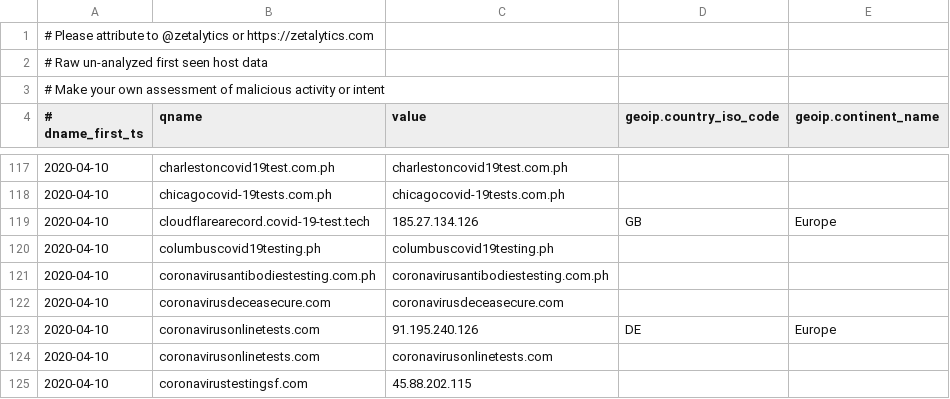
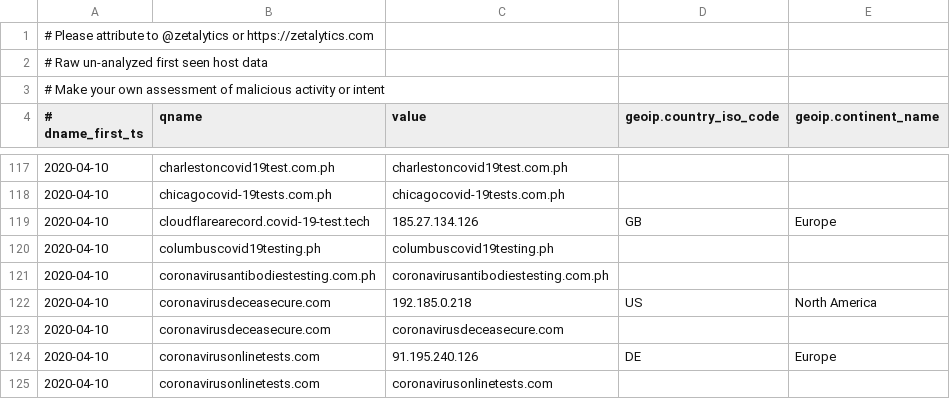
Before and after one commit to COVID-19-CTI-LEAGUE/PUBLIC_RELEASE, a CSV file: zetalytics-domain-names.csv, drawn as a sheet; only a part is shown, gaps mark what is left out; the shorter side is filled out with more unchanged rows.

```diff
--- a/zetalytics-domain-names.csv
+++ b/zetalytics-domain-names.csv
@@ -121,2 +121,3 @@
 2020-04-10,coronavirusantibodiestesting.com.ph,coronavirusantibodiestesting.com.ph,,
+2020-04-10,coronavirusdeceasecure.com,192.185.0.218,US,North America
 2020-04-10,coronavirusdeceasecure.com,coronavirusdeceasecure.com,,
```
Also changed, not shown: 1 other file.
